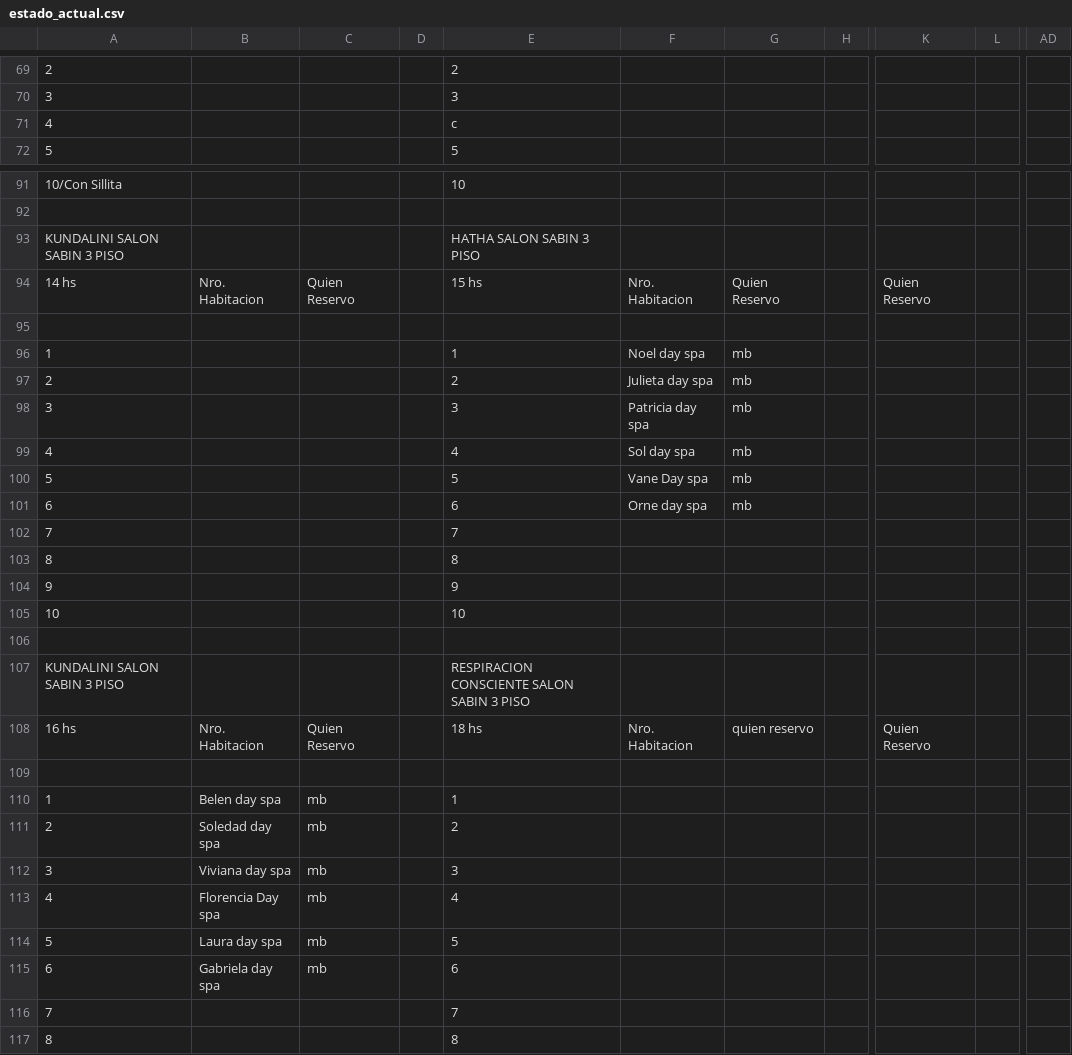
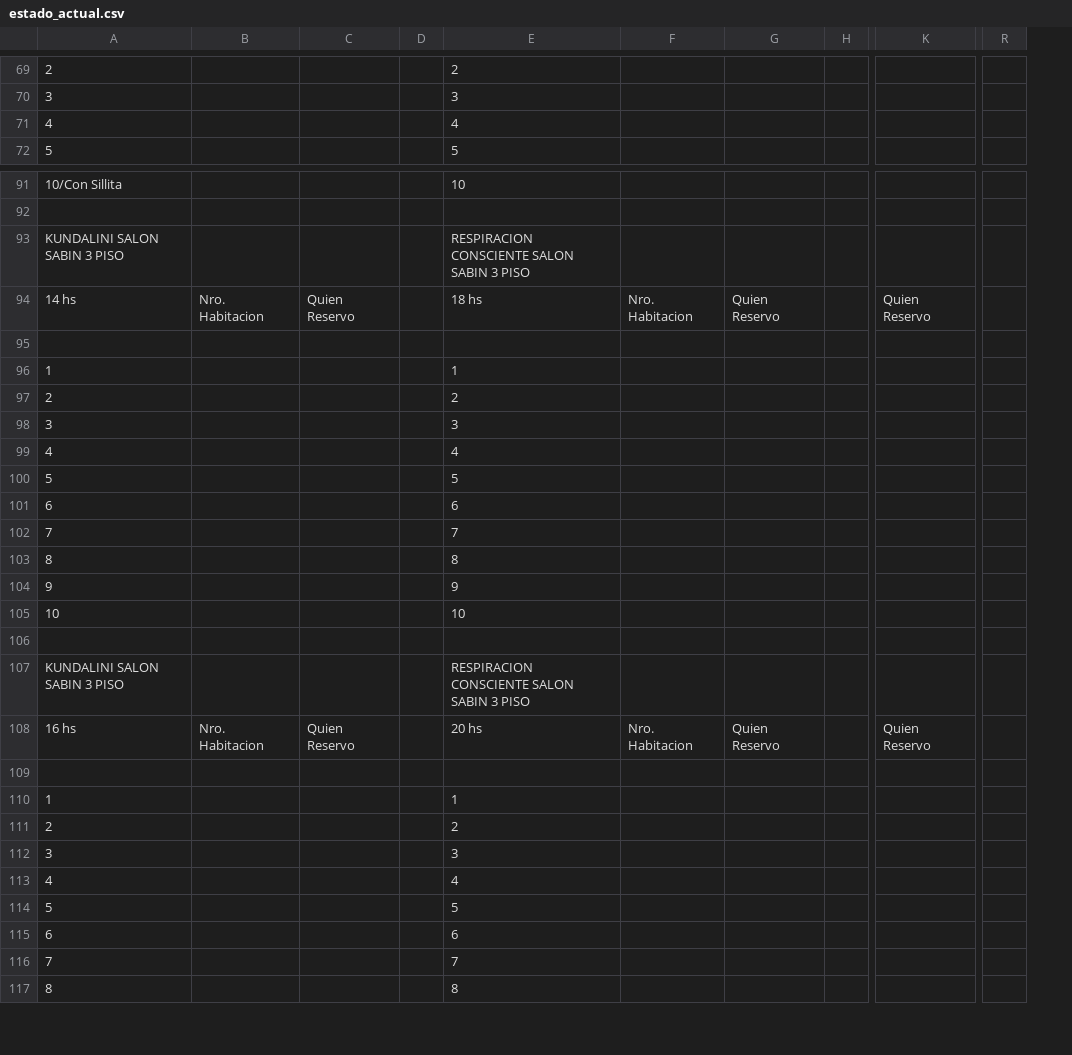
Before and after one commit to Ov6Ar6oz/monitor-google-sheet, a CSV file: estado_actual.csv, drawn as a sheet; only a part is shown, gaps mark what is left out; removed rows and columns are numbered as before the commit, all else as after; the diff covers the shown part only; the diff names each change by its address in the sheet, - before the commit and + after, or states it on an @@ line.

```diff
--- a/estado_actual.csv
+++ b/estado_actual.csv
-column L, empty
+column R, empty
-column AD, empty
-E71: c
+E71: 4
-E93: HATHA SALON SABIN 3 PISO
+E93: RESPIRACION CONSCIENTE SALON SABIN 3 PISO
-E94: 15 hs
+E94: 18 hs
-F96: Noel day spa
+F96: (empty)
-G96:G101: mb
+G96:G101: (empty)
-F97: Julieta day spa
+F97: (empty)
-F98: Patricia day spa
+F98: (empty)
-F99: Sol day spa
+F99: (empty)
-F100: Vane Day spa
+F100: (empty)
-F101: Orne day spa
+F101: (empty)
-E108: 18 hs
+E108: 20 hs
-G108: quien reservo
+G108: Quien Reservo
-B110: Belen day spa
+B110: (empty)
-C110:C115: mb
+C110:C115: (empty)
-B111: Soledad day spa
+B111: (empty)
-B112: Viviana day spa
+B112: (empty)
-B113: Florencia Day spa
+B113: (empty)
-B114: Laura day spa
+B114: (empty)
-B115: Gabriela day spa
+B115: (empty)
```
Also changed, not shown: 1 added row, 1 removed row and 67 edited cells elsewhere in this file, estado_anterior.csv.
